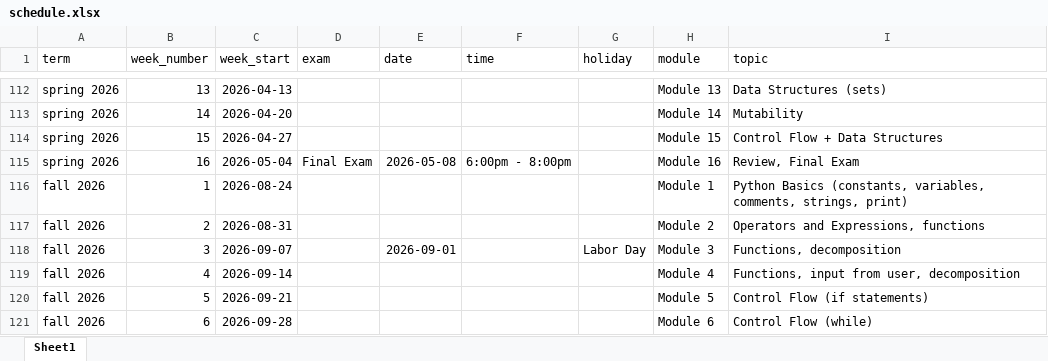
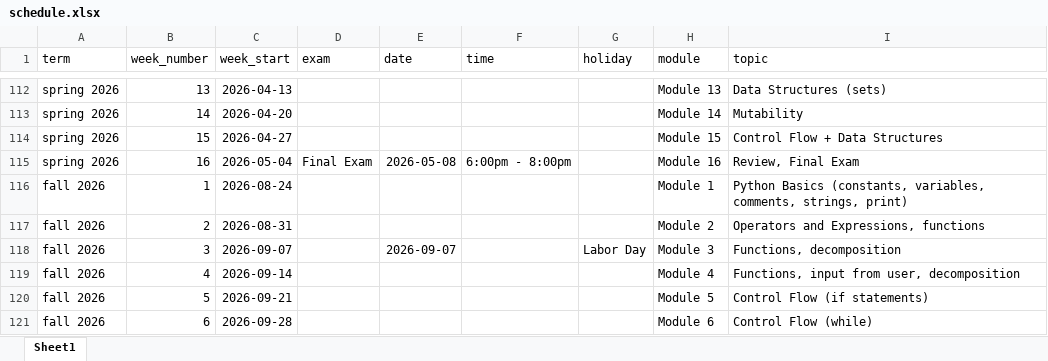
Before and after one commit to xinchenyu/csc110, an Excel workbook: schedule.xlsx, sheet Sheet1, drawn as a sheet; only a part is shown, gaps mark what is left out; values as stored, in another font and other column widths than the file's, no borders; the diff names each change by its address in the sheet, - before the commit and + after, or states it on an @@ line.

```diff
--- a/schedule.xlsx (sheet Sheet1)
+++ b/schedule.xlsx (sheet Sheet1)
-E118 (date): 2026-09-01
+E118 (date): 2026-09-07
```
Also changed, not shown: 44 other files.
